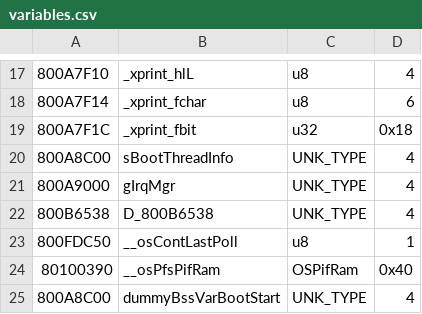
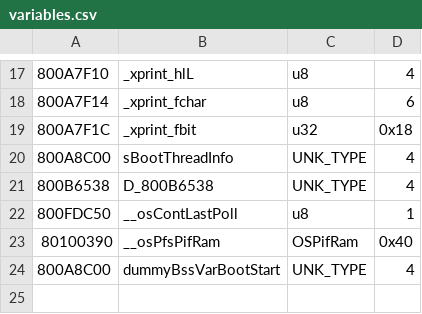
Before and after one commit to Decompollaborate/hypdisasm, a CSV file: tables/usa/variables.csv, drawn as a sheet; only a part is shown, gaps mark what is left out.

Commit message:
minor variables renames

```diff
--- a/tables/usa/variables.csv
+++ b/tables/usa/variables.csv
@@ -20,3 +20,2 @@
 800A8C00,sBootThreadInfo,UNK_TYPE,4
-800A9000,gIrqMgr,UNK_TYPE,4
 800B6538,D_800B6538,UNK_TYPE,4
```
Also changed, not shown: 4 other files.
